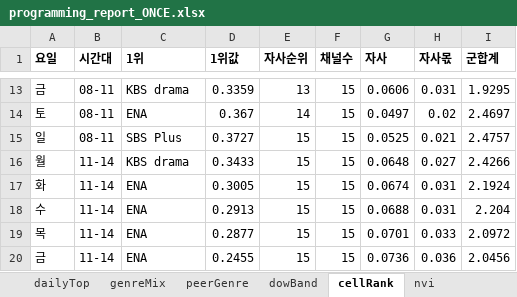
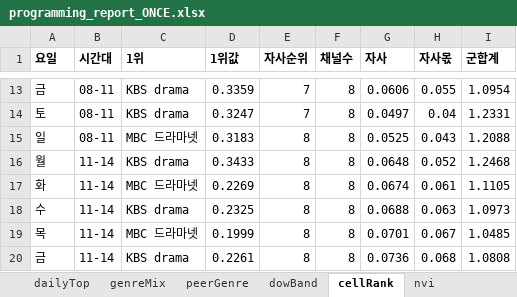
Before and after one commit to christine1150/kt-ena-programming-agent, an Excel workbook: docs/iptv/programming_report_ONCE.xlsx, sheet cellRank, drawn as a sheet; only a part is shown, gaps mark what is left out; values as stored, in another font and other column widths than the file's, no borders; the diff covers the shown part only; the diff names each change by its address in the sheet, - before the commit and + after, or states it on an @@ line.

```diff
--- a/docs/iptv/programming_report_ONCE.xlsx (sheet cellRank)
+++ b/docs/iptv/programming_report_ONCE.xlsx (sheet cellRank)
-E13 (자사순위): 13
+E13 (자사순위): 7
-F13:F20 (채널수): 15
+F13:F20 (채널수): 8
-H13 (자사몫): 0.031
+H13 (자사몫): 0.055
-I13 (군합계): 1.9295
+I13 (군합계): 1.0954
-C14 (1위): ENA
+C14 (1위): KBS drama
-D14 (1위값): 0.367
+D14 (1위값): 0.3247
-E14 (자사순위): 14
+E14 (자사순위): 7
-H14 (자사몫): 0.02
+H14 (자사몫): 0.04
-I14 (군합계): 2.4697
+I14 (군합계): 1.2331
-C15 (1위): SBS Plus
+C15 (1위): MBC 드라마넷
-D15 (1위값): 0.3727
+D15 (1위값): 0.3183
-E15:E20 (자사순위): 15
+E15:E20 (자사순위): 8
-H15 (자사몫): 0.021
+H15 (자사몫): 0.043
-I15 (군합계): 2.4757
+I15 (군합계): 1.2088
-H16 (자사몫): 0.027
+H16 (자사몫): 0.052
-I16 (군합계): 2.4266
+I16 (군합계): 1.2468
-C17 (1위): ENA
+C17 (1위): MBC 드라마넷
-D17 (1위값): 0.3005
+D17 (1위값): 0.2269
-H17 (자사몫): 0.031
+H17 (자사몫): 0.061
-I17 (군합계): 2.1924
+I17 (군합계): 1.1105
-C18 (1위): ENA
+C18 (1위): KBS drama
-D18 (1위값): 0.2913
+D18 (1위값): 0.2325
-H18 (자사몫): 0.031
+H18 (자사몫): 0.063
-I18 (군합계): 2.204
+I18 (군합계): 1.0973
-C19 (1위): ENA
+C19 (1위): MBC 드라마넷
-D19 (1위값): 0.2877
+D19 (1위값): 0.1999
-H19 (자사몫): 0.033
+H19 (자사몫): 0.067
-I19 (군합계): 2.0972
+I19 (군합계): 1.0485
-C20 (1위): ENA
+C20 (1위): KBS drama
-D20 (1위값): 0.2455
+D20 (1위값): 0.2261
-H20 (자사몫): 0.036
+H20 (자사몫): 0.068
-I20 (군합계): 2.0456
+I20 (군합계): 1.0808
```
Also changed, not shown: 262 edited cells elsewhere in this sheet, sheet topYear, sheet shared, sheet monthly, sheet peerHits, sheet buyCands, sheet yearly, 4 more sheets, other sheet tabs, docs/iptv/programming_report_ENA_Drama.xlsx, 11 other files.
